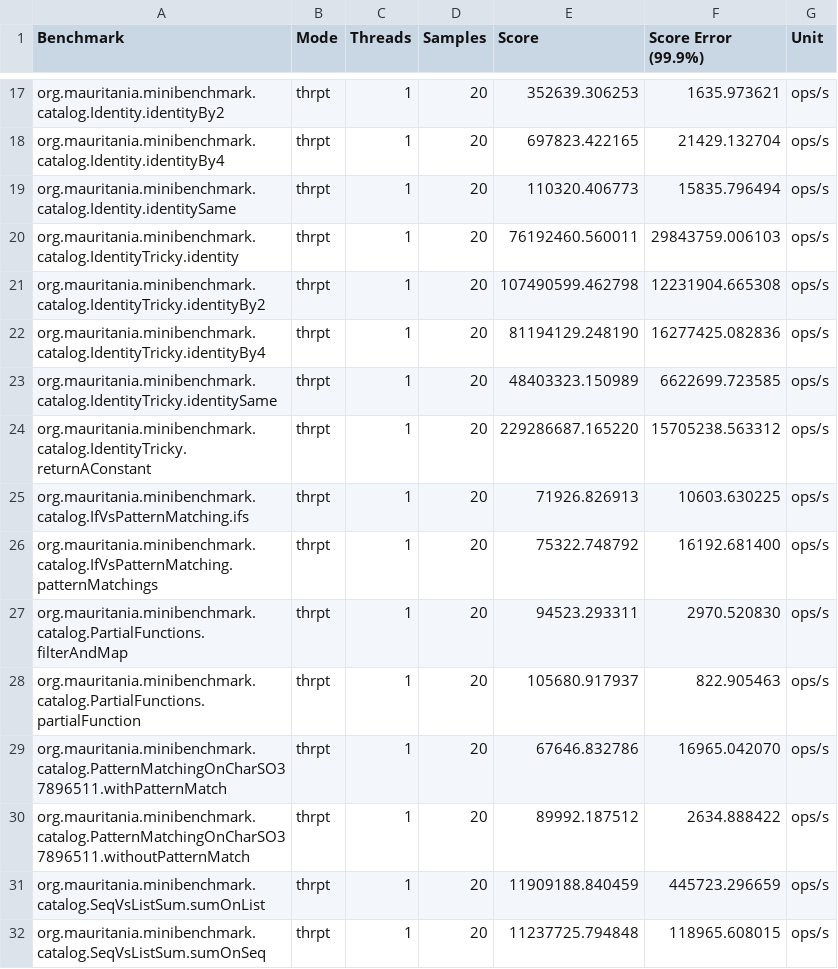
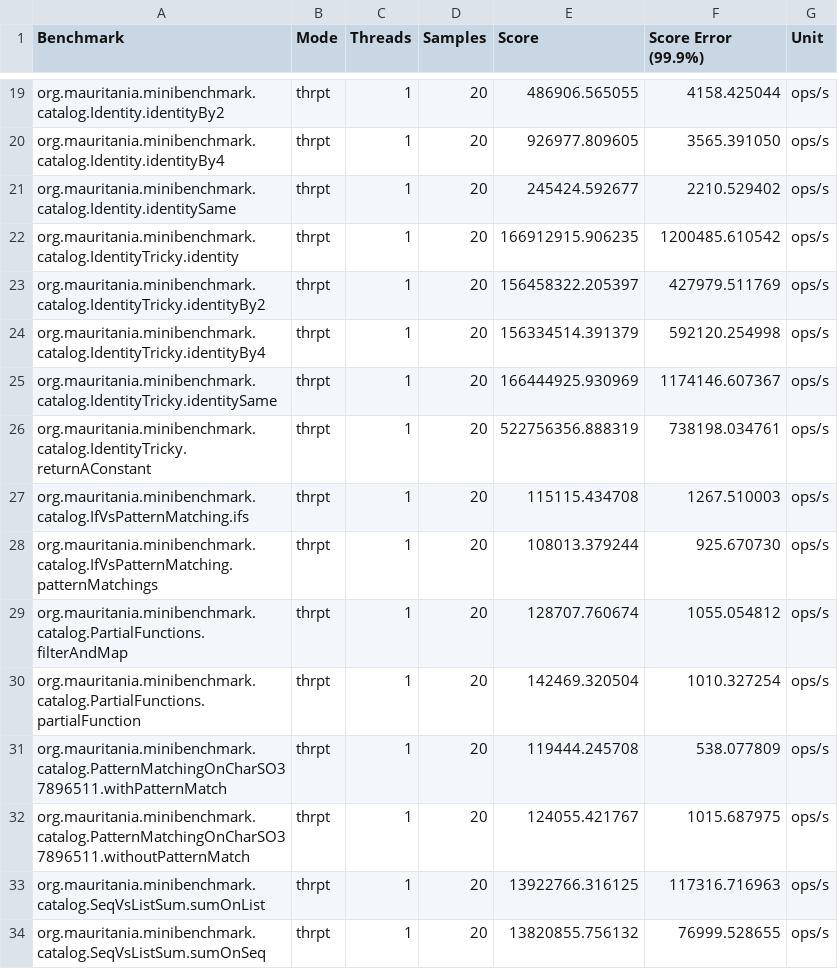
Before and after one commit to mauriciojost/scala-benchmark, a CSV file: report/input/raw.csv, drawn as a sheet; only a part is shown, gaps mark what is left out; the diff covers the shown part only.

```diff
--- a/report/input/raw.csv
+++ b/report/input/raw.csv
@@ -17,16 +19,16 @@
-"org.mauritania.minibenchmark.catalog.Identity.identityBy2","thrpt",1,20,352639.306253,1635.973621,"ops/s"
-"org.mauritania.minibenchmark.catalog.Identity.identityBy4","thrpt",1,20,697823.422165,21429.132704,"ops/s"
-"org.mauritania.minibenchmark.catalog.Identity.identitySame","thrpt",1,20,110320.406773,15835.796494,"ops/s"
-"org.mauritania.minibenchmark.catalog.IdentityTricky.identity","thrpt",1,20,76192460.560011,29843759.006103,"ops/s"
-"org.mauritania.minibenchmark.catalog.IdentityTricky.identityBy2","thrpt",1,20,107490599.462798,12231904.665308,"ops/s"
-"org.mauritania.minibenchmark.catalog.IdentityTricky.identityBy4","thrpt",1,20,81194129.248190,16277425.082836,"ops/s"
-"org.mauritania.minibenchmark.catalog.IdentityTricky.identitySame","thrpt",1,20,48403323.150989,6622699.723585,"ops/s"
-"org.mauritania.minibenchmark.catalog.IdentityTricky.returnAConstant","thrpt",1,20,229286687.165220,15705238.563312,"ops/s"
-"org.mauritania.minibenchmark.catalog.IfVsPatternMatching.ifs","thrpt",1,20,71926.826913,10603.630225,"ops/s"
-"org.mauritania.minibenchmark.catalog.IfVsPatternMatching.patternMatchings","thrpt",1,20,75322.748792,16192.681400,"ops/s"
-"org.mauritania.minibenchmark.catalog.PartialFunctions.filterAndMap","thrpt",1,20,94523.293311,2970.520830,"ops/s"
-"org.mauritania.minibenchmark.catalog.PartialFunctions.partialFunction","thrpt",1,20,105680.917937,822.905463,"ops/s"
-"org.mauritania.minibenchmark.catalog.PatternMatchingOnCharSO37896511.withPatternMatch","thrpt",1,20,67646.832786,16965.042070,"ops/s"
-"org.mauritania.minibenchmark.catalog.PatternMatchingOnCharSO37896511.withoutPatternMatch","thrpt",1,20,89992.187512,2634.888422,"ops/s"
-"org.mauritania.minibenchmark.catalog.SeqVsListSum.sumOnList","thrpt",1,20,11909188.840459,445723.296659,"ops/s"
-"org.mauritania.minibenchmark.catalog.SeqVsListSum.sumOnSeq","thrpt",1,20,11237725.794848,118965.608015,"ops/s"
+"org.mauritania.minibenchmark.catalog.Identity.identityBy2","thrpt",1,20,486906.565055,4158.425044,"ops/s"
+"org.mauritania.minibenchmark.catalog.Identity.identityBy4","thrpt",1,20,926977.809605,3565.391050,"ops/s"
+"org.mauritania.minibenchmark.catalog.Identity.identitySame","thrpt",1,20,245424.592677,2210.529402,"ops/s"
+"org.mauritania.minibenchmark.catalog.IdentityTricky.identity","thrpt",1,20,166912915.906235,1200485.610542,"ops/s"
+"org.mauritania.minibenchmark.catalog.IdentityTricky.identityBy2","thrpt",1,20,156458322.205397,427979.511769,"ops/s"
+"org.mauritania.minibenchmark.catalog.IdentityTricky.identityBy4","thrpt",1,20,156334514.391379,592120.254998,"ops/s"
+"org.mauritania.minibenchmark.catalog.IdentityTricky.identitySame","thrpt",1,20,166444925.930969,1174146.607367,"ops/s"
+"org.mauritania.minibenchmark.catalog.IdentityTricky.returnAConstant","thrpt",1,20,522756356.888319,738198.034761,"ops/s"
+"org.mauritania.minibenchmark.catalog.IfVsPatternMatching.ifs","thrpt",1,20,115115.434708,1267.510003,"ops/s"
+"org.mauritania.minibenchmark.catalog.IfVsPatternMatching.patternMatchings","thrpt",1,20,108013.379244,925.670730,"ops/s"
+"org.mauritania.minibenchmark.catalog.PartialFunctions.filterAndMap","thrpt",1,20,128707.760674,1055.054812,"ops/s"
+"org.mauritania.minibenchmark.catalog.PartialFunctions.partialFunction","thrpt",1,20,142469.320504,1010.327254,"ops/s"
+"org.mauritania.minibenchmark.catalog.PatternMatchingOnCharSO37896511.withPatternMatch","thrpt",1,20,119444.245708,538.077809,"ops/s"
+"org.mauritania.minibenchmark.catalog.PatternMatchingOnCharSO37896511.withoutPatternMatch","thrpt",1,20,124055.421767,1015.687975,"ops/s"
+"org.mauritania.minibenchmark.catalog.SeqVsListSum.sumOnList","thrpt",1,20,13922766.316125,117316.716963,"ops/s"
+"org.mauritania.minibenchmark.catalog.SeqVsListSum.sumOnSeq","thrpt",1,20,13820855.756132,76999.528655,"ops/s"
```
Also changed, not shown: 2 added rows and 38 edited cells elsewhere in this file, 1 other file.
